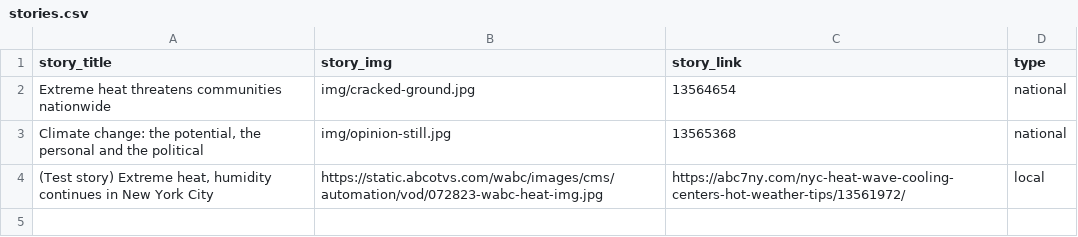
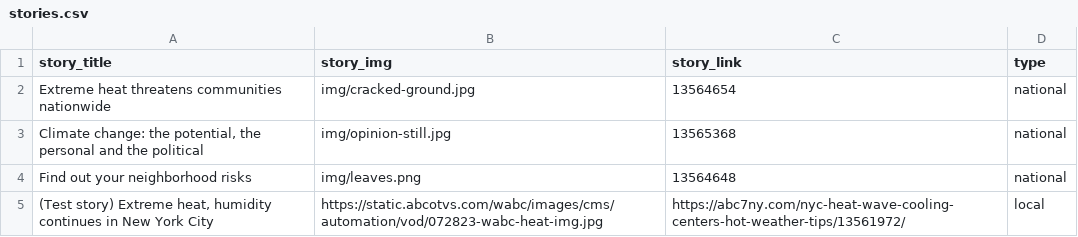
Before and after one commit to abcotvdata/climate-stories, a CSV file: stories.csv, drawn as a sheet.

Commit message:
update

```diff
--- a/stories.csv
+++ b/stories.csv
@@ -3,2 +3,3 @@ Extreme heat threatens communities nationwide,img/cracked-ground.jpg,13564654,na
 "Climate change: the potential, the personal and the political",img/opinion-still.jpg,13565368,national
+Find out your neighborhood risks,img/leaves.png,13564648,national
 "(Test story) Extreme heat, humidity continues in New York City",https://static.abcotvs.com/wabc/images/cms/automation/vod/072823-wabc-heat-img.jpg,https://abc7ny.com/nyc-heat-wave-cooling-centers-hot-weather-tips/13561972/,local
```
